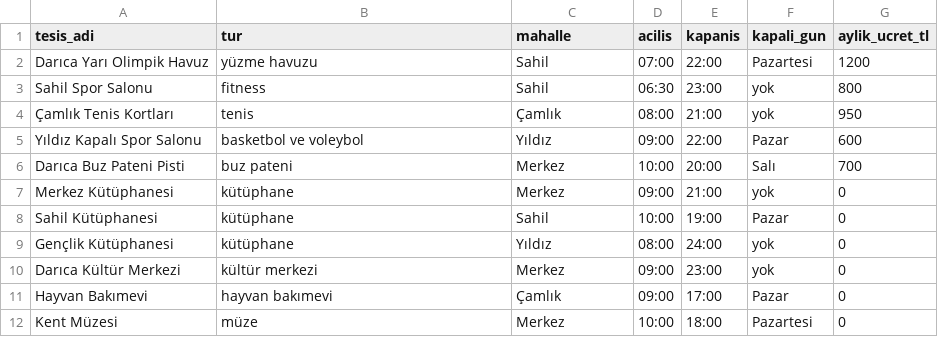
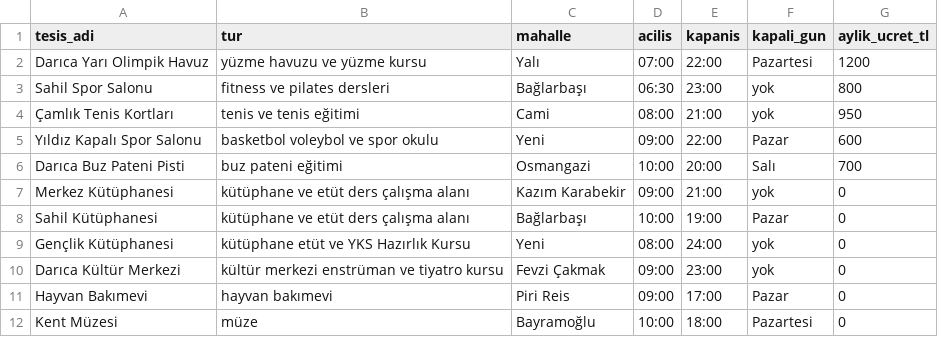
Before and after one commit to anilyilmaz1/darica-belediye-asistan, a CSV file: tesisler.csv, drawn as a sheet.

```diff
--- a/tesisler.csv
+++ b/tesisler.csv
@@ -1,12 +1,12 @@
 tesis_adi,tur,mahalle,acilis,kapanis,kapali_gun,aylik_ucret_tl
-Darıca Yarı Olimpik Havuz,yüzme havuzu,Sahil,07:00,22:00,Pazartesi,1200
-Sahil Spor Salonu,fitness,Sahil,06:30,23:00,yok,800
-Çamlık Tenis Kortları,tenis,Çamlık,08:00,21:00,yok,950
-Yıldız Kapalı Spor Salonu,basketbol ve voleybol,Yıldız,09:00,22:00,Pazar,600
-Darıca Buz Pateni Pisti,buz pateni,Merkez,10:00,20:00,Salı,700
-Merkez Kütüphanesi,kütüphane,Merkez,09:00,21:00,yok,0
-Sahil Kütüphanesi,kütüphane,Sahil,10:00,19:00,Pazar,0
-Gençlik Kütüphanesi,kütüphane,Yıldız,08:00,24:00,yok,0
-Darıca Kültür Merkezi,kültür merkezi,Merkez,09:00,23:00,yok,0
-Hayvan Bakımevi,hayvan bakımevi,Çamlık,09:00,17:00,Pazar,0
-Kent Müzesi,müze,Merkez,10:00,18:00,Pazartesi,0
+Darıca Yarı Olimpik Havuz,yüzme havuzu ve yüzme kursu,Yalı,07:00,22:00,Pazartesi,1200
+Sahil Spor Salonu,fitness ve pilates dersleri,Bağlarbaşı,06:30,23:00,yok,800
+Çamlık Tenis Kortları,tenis ve tenis eğitimi,Cami,08:00,21:00,yok,950
+Yıldız Kapalı Spor Salonu,basketbol voleybol ve spor okulu,Yeni,09:00,22:00,Pazar,600
+Darıca Buz Pateni Pisti,buz pateni eğitimi,Osmangazi,10:00,20:00,Salı,700
+Merkez Kütüphanesi,kütüphane ve etüt ders çalışma alanı,Kazım Karabekir,09:00,21:00,yok,0
+Sahil Kütüphanesi,kütüphane ve etüt ders çalışma alanı,Bağlarbaşı,10:00,19:00,Pazar,0
+Gençlik Kütüphanesi,kütüphane etüt ve YKS Hazırlık Kursu,Yeni,08:00,24:00,yok,0
+Darıca Kültür Merkezi,kültür merkezi enstrüman ve tiyatro kursu,Fevzi Çakmak,09:00,23:00,yok,0
+Hayvan Bakımevi,hayvan bakımevi,Piri Reis,09:00,17:00,Pazar,0
+Kent Müzesi,müze,Bayramoğlu,10:00,18:00,Pazartesi,0
```
Also changed, not shown: 1 other file.
